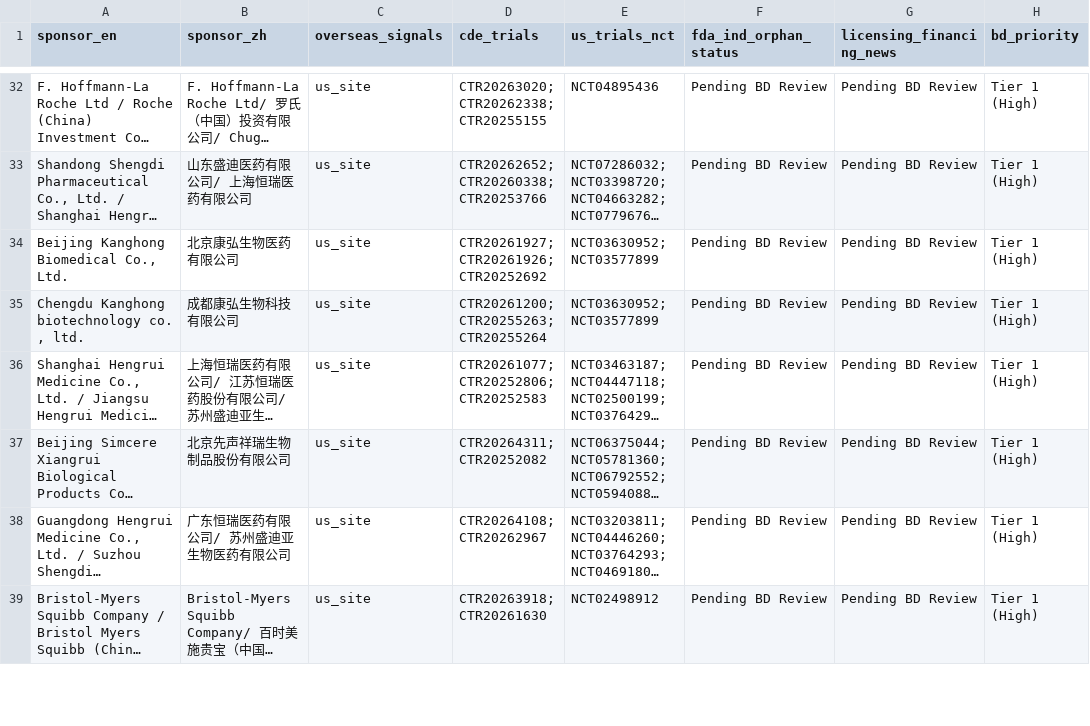
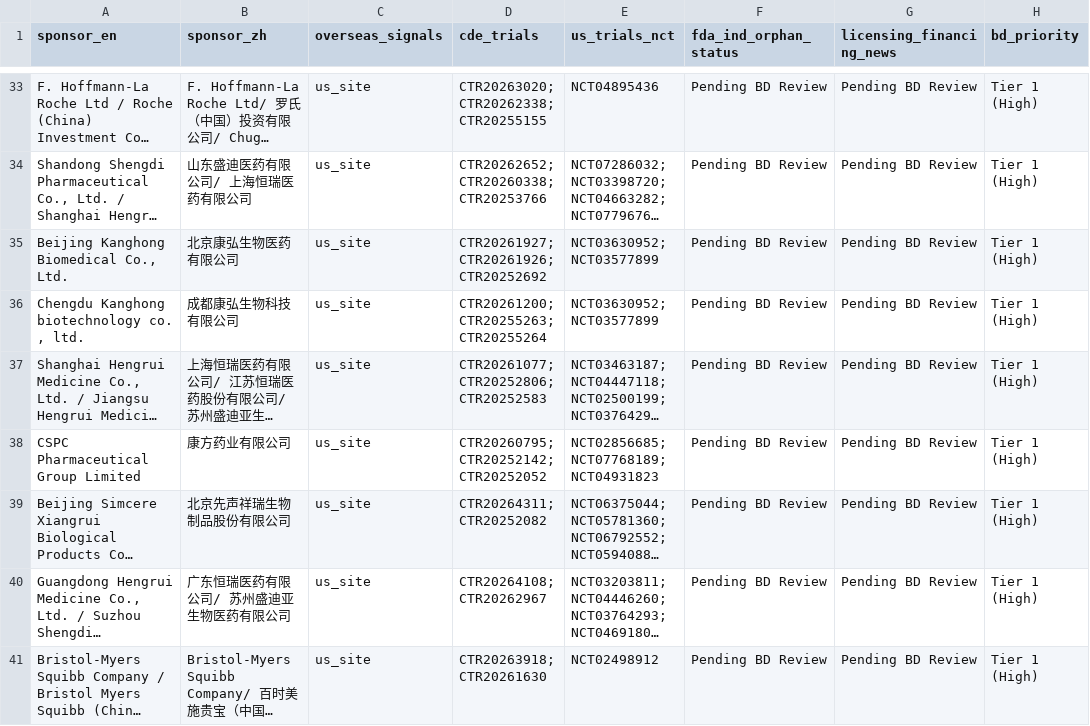
Before and after one commit to hutianle/cde-clinical-trials, a CSV file: data/overseas_targets.csv, drawn as a sheet; only a part is shown, gaps mark what is left out; long unchanged cells end in …; the diff covers the shown part only; the diff names each change by its address in the sheet, - before the commit and + after, or states it on an @@ line.

```diff
--- a/data/overseas_targets.csv
+++ b/data/overseas_targets.csv
+row 38: CSPC Pharmaceutical Group Limited | 康方药业有限公司 | us_site | CTR20260795; CTR20252142; CTR20252052 | NCT02856685; NCT07768189; NCT04931823 | Pending BD Review | Pending BD Review | Tier 1 (High)
```
Also changed, not shown: 3 added rows, 4 removed rows and 1 edited cell elsewhere in this file, 6 other files.
